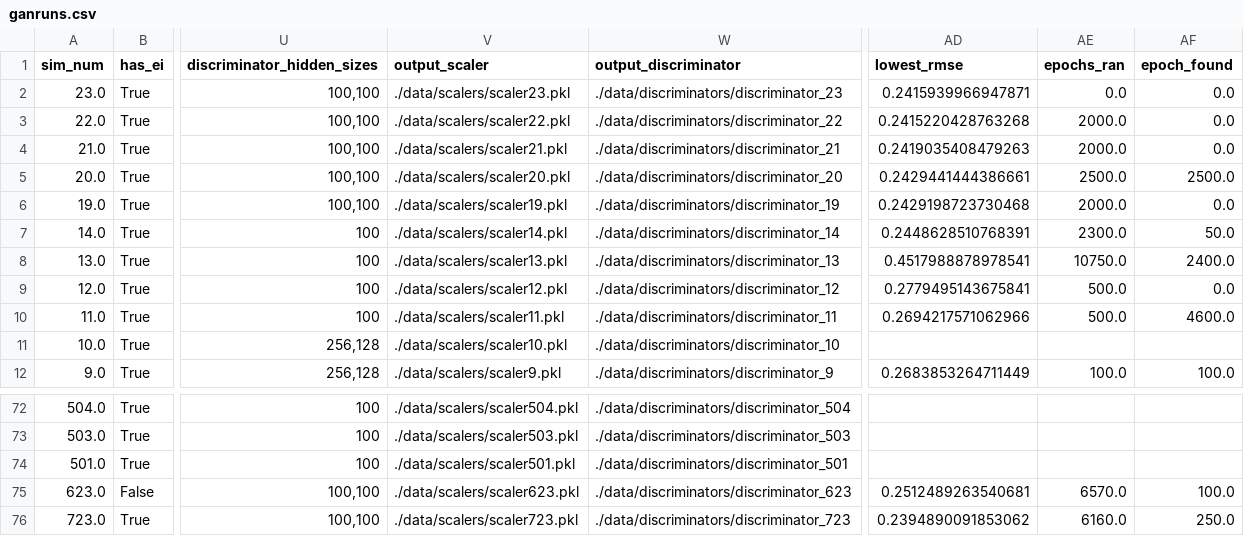
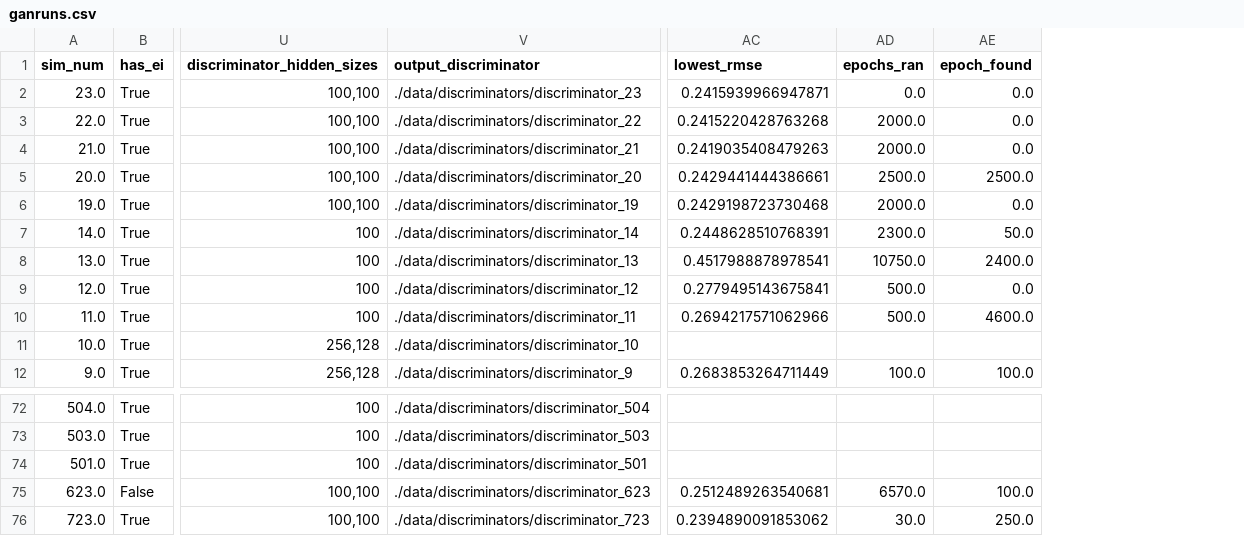
Before and after one commit to AfairiJJ/thesis, a CSV file: config/ganruns.csv, drawn as a sheet; only a part is shown, gaps mark what is left out; removed rows and columns are numbered as before the commit, all else as after; the diff names each change by its address in the sheet, - before the commit and + after, or states it on an @@ line.

```diff
--- a/config/ganruns.csv
+++ b/config/ganruns.csv
-column V (output_scaler), rows 2-12: ./data/scalers/scaler23.pkl | ./data/scalers/scaler22.pkl | ./data/scalers/scaler21.pkl | ./data/scalers/scaler20.pkl | ./data/scalers/scaler19.pkl | ./data/scalers/scaler14.pkl | ./data/scalers/scaler13.pkl | ./data/scalers/scaler12.pkl | ./data/scalers/scaler11.pkl | ./data/scalers/scaler10.pkl | ./data/scalers/scaler9.pkl; rows 72-76: ./data/scalers/scaler504.pkl | ./data/scalers/scaler503.pkl | ./data/scalers/scaler501.pkl | ./data/scalers/scaler623.pkl | ./data/scalers/scaler723.pkl
-AD76 (epochs_ran): 6160.0
+AD76 (epochs_ran): 30.0
```
Also changed, not shown: 6 other files.
